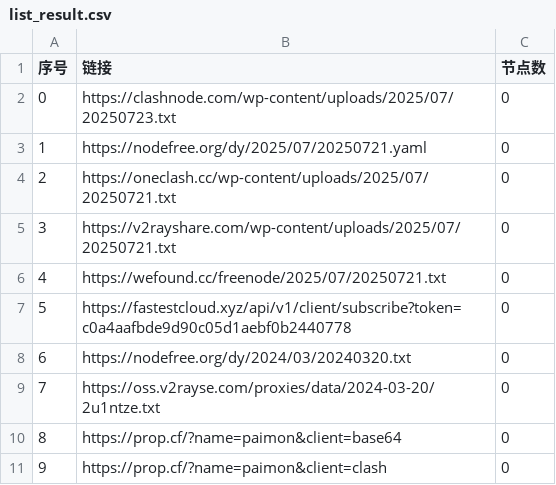
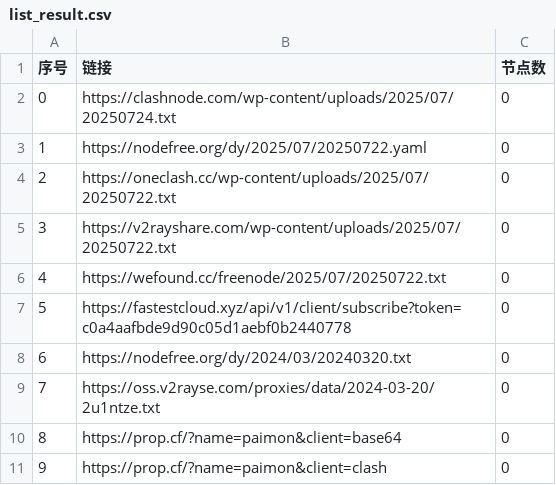
Before and after one commit to XCQ0607/node, a CSV file: list_result.csv, drawn as a sheet; only a part is shown.

```diff
--- a/list_result.csv
+++ b/list_result.csv
@@ -1,7 +1,7 @@
 序号,链接,节点数
-0,https://clashnode.com/wp-content/uploads/2025/07/20250723.txt,0
-1,https://nodefree.org/dy/2025/07/20250721.yaml,0
-2,https://oneclash.cc/wp-content/uploads/2025/07/20250721.txt,0
-3,https://v2rayshare.com/wp-content/uploads/2025/07/20250721.txt,0
-4,https://wefound.cc/freenode/2025/07/20250721.txt,0
+0,https://clashnode.com/wp-content/uploads/2025/07/20250724.txt,0
+1,https://nodefree.org/dy/2025/07/20250722.yaml,0
+2,https://oneclash.cc/wp-content/uploads/2025/07/20250722.txt,0
+3,https://v2rayshare.com/wp-content/uploads/2025/07/20250722.txt,0
+4,https://wefound.cc/freenode/2025/07/20250722.txt,0
 5,https://fastestcloud.xyz/api/v1/client/subscribe?token=c0a4aafbde9d90c05d1aebf0b2440778,0
```
Also changed, not shown: 4 other files.
